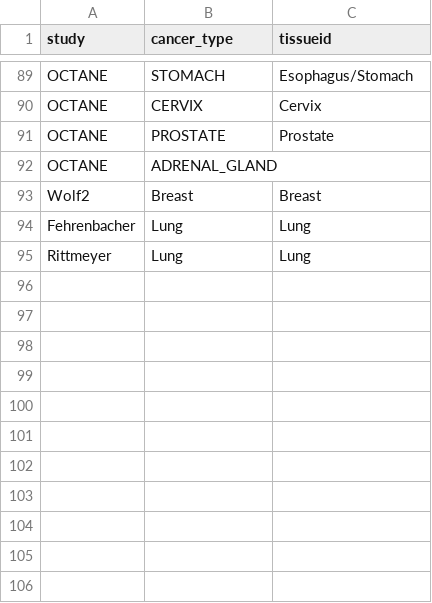
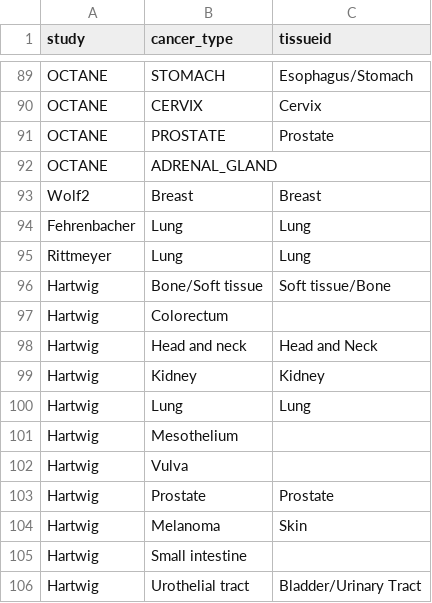
Before and after one commit to BHKLAB-DataProcessing/ICB_Common, a CSV file: data/curation_tissue.csv, drawn as a sheet; only a part is shown, gaps mark what is left out; the diff names each change by its address in the sheet, - before the commit and + after, or states it on an @@ line.

```diff
--- a/data/curation_tissue.csv
+++ b/data/curation_tissue.csv
+row 96: Hartwig | Bone/Soft tissue | Soft tissue/Bone
+row 97: Hartwig | Colorectum
+row 98: Hartwig | Head and neck | Head and Neck
+row 99: Hartwig | Kidney | Kidney
+row 100: Hartwig | Lung | Lung
+row 101: Hartwig | Mesothelium
+row 102: Hartwig | Vulva
+row 103: Hartwig | Prostate | Prostate
+row 104: Hartwig | Melanoma | Skin
+row 105: Hartwig | Small intestine
+row 106: Hartwig | Urothelial tract | Bladder/Urinary Tract
```
Also changed, not shown: data/DATASET_LOAD_INFO.csv, data/curation_drug.csv.
